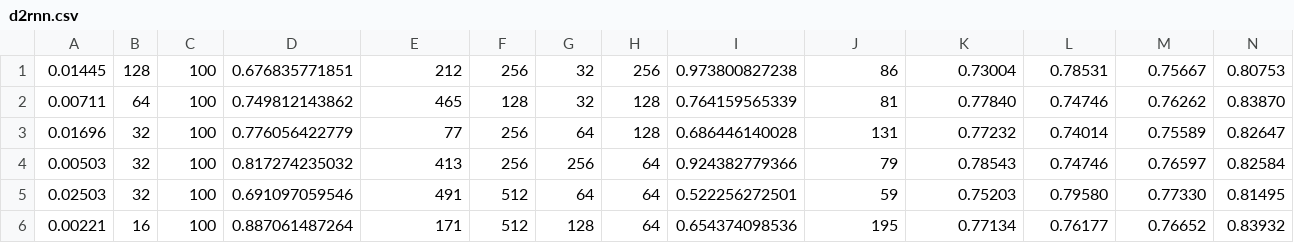
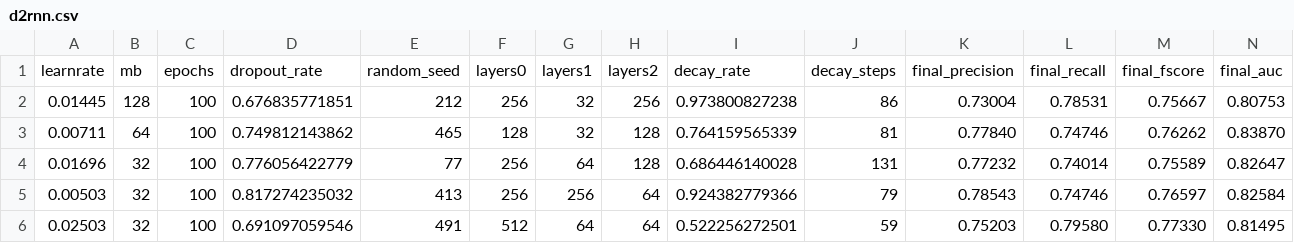
Before and after one commit to pnnl/fieryfuture, a CSV file: results_and_analysis/allruns/d2rnn.csv, drawn as a sheet; only a part is shown; the shorter side is filled out with more unchanged rows; rows hold the shown columns only; the diff names each change by its address in the sheet, - before the commit and + after, or states it on an @@ line.

```diff
--- a/results_and_analysis/allruns/d2rnn.csv
+++ b/results_and_analysis/allruns/d2rnn.csv
+row 1: learnrate | mb | epochs | dropout_rate | random_seed | layers0 | layers1 | layers2 | decay_rate | decay_steps | final_precision | final_recall | final_fscore | final_auc
```
Also changed, not shown: results_and_analysis/allruns/d1dnn.csv, results_and_analysis/allruns/d2dnn.csv, 42 other files.
